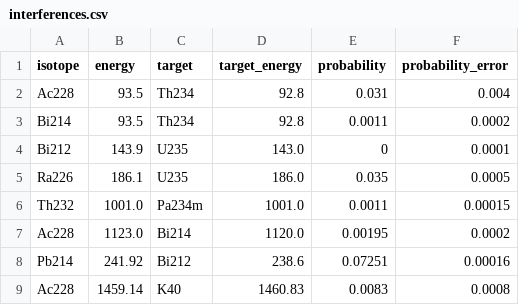
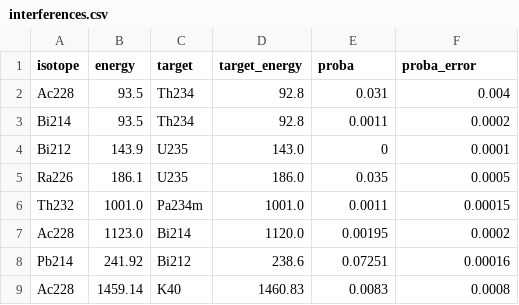
Before and after one commit to crp2a/bdXdata, a CSV file: data-raw/references/interferences.csv, drawn as a sheet.

Commit message:
Add isotopic data

```diff
--- a/data-raw/references/interferences.csv
+++ b/data-raw/references/interferences.csv
@@ -1,2 +1,2 @@
-isotope,energy,target,target_energy,probability,probability_error
+isotope,energy,target,target_energy,proba,proba_error
 Ac228,93.5,Th234,92.8,0.031,0.004
```
Also changed, not shown: 16 other files.
